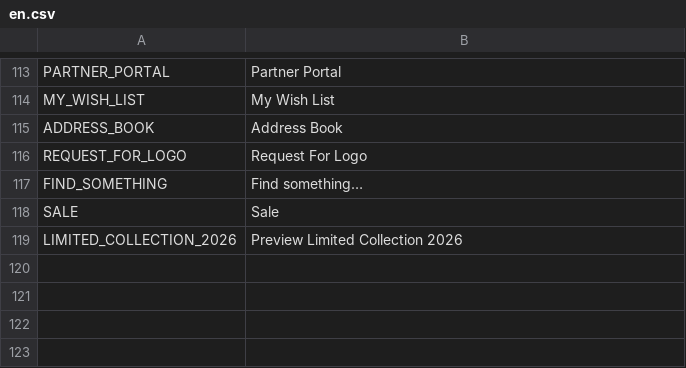
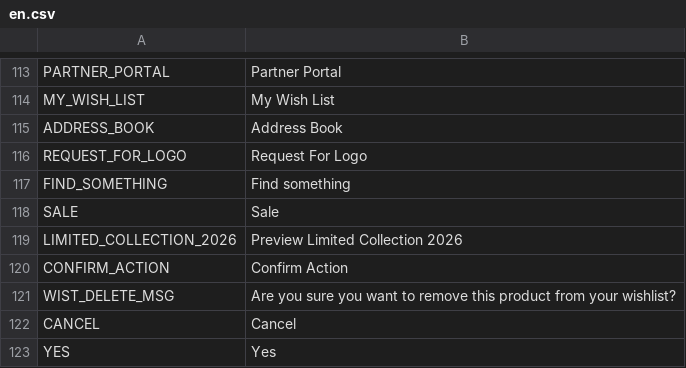
Before and after one commit to avijit-developer/languages, a CSV file: locales/en.csv, drawn as a sheet; only a part is shown, gaps mark what is left out; the diff names each change by its address in the sheet, - before the commit and + after, or states it on an @@ line.

```diff
--- a/locales/en.csv
+++ b/locales/en.csv
-B117: Find something…
+B117: Find something
+row 120: CONFIRM_ACTION | Confirm Action
+row 121: WIST_DELETE_MSG | Are you sure you want to remove this product from your wishlist?
+row 122: CANCEL | Cancel
+row 123: YES | Yes
```
Also changed, not shown: locales/de.csv.
